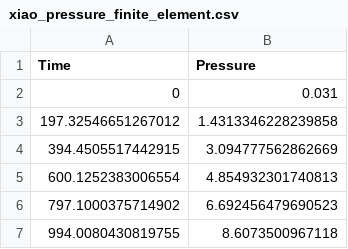
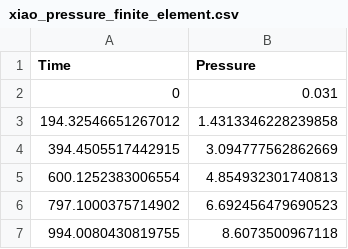
Before and after one commit to Kieraan/HydrogenAdsorption.jl, a CSV file: inputs/xiao_pressure_finite_element.csv, drawn as a sheet.

Commit message:
data processing

```diff
--- a/inputs/xiao_pressure_finite_element.csv
+++ b/inputs/xiao_pressure_finite_element.csv
@@ -2,3 +2,3 @@ Time,Pressure
 0, 0.031
-197.32546651267012, 1.4313346228239858
+194.32546651267012, 1.4313346228239858
 394.4505517442915, 3.094777562862669
```
Also changed, not shown: 14 other files.
